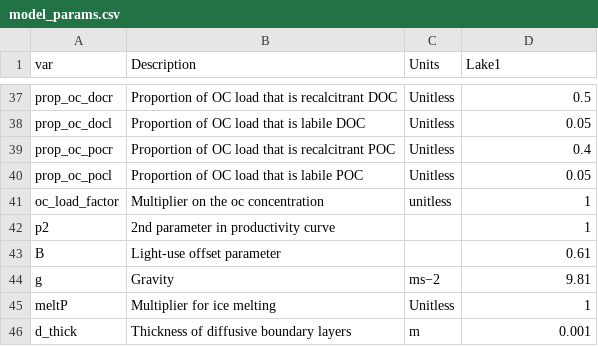
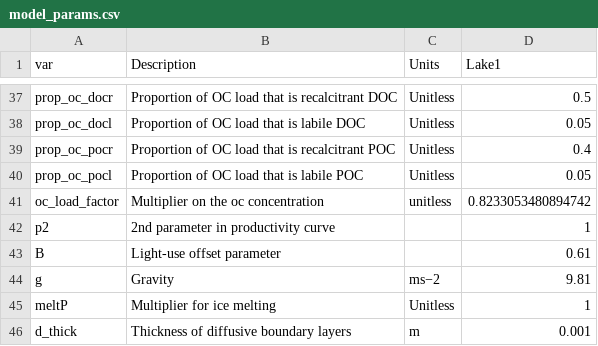
Before and after one commit to computational-limnology/Lake-M3-autodiff, a CSV file: Ravn/model_params.csv, drawn as a sheet; only a part is shown, gaps mark what is left out; the diff covers the shown part only.

```diff
--- a/Ravn/model_params.csv
+++ b/Ravn/model_params.csv
@@ -40,3 +40,3 @@ prop_oc_pocr,Proportion of OC load that is recalcitrant POC,Unitless,0.4
 prop_oc_pocl,Proportion of OC load that is labile POC,Unitless,0.05
-oc_load_factor, Multiplier on the oc concentration, unitless, 1
+oc_load_factor, Multiplier on the oc concentration, unitless,0.8233053480894742
 p2,2nd parameter in productivity curve,,1
```
Also changed, not shown: 12 edited cells elsewhere in this file, Ravn/calibration_metrics.csv, Ravn/calibration_result.csv, 1 other file.
